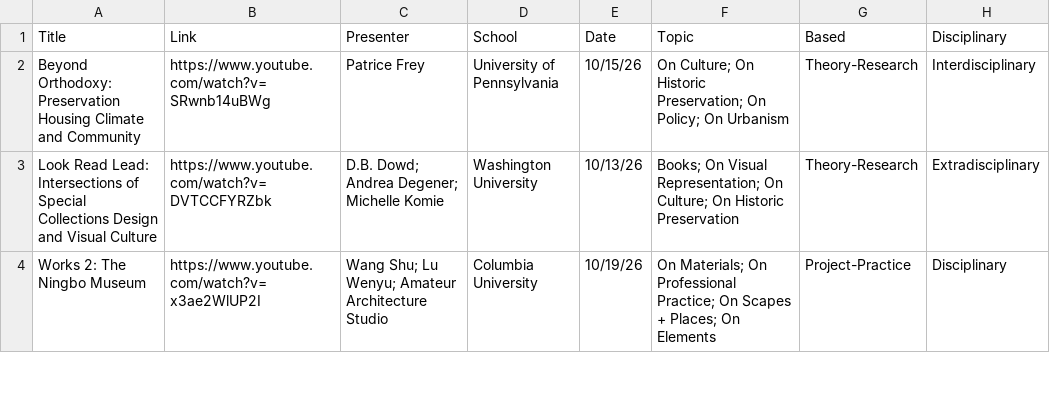
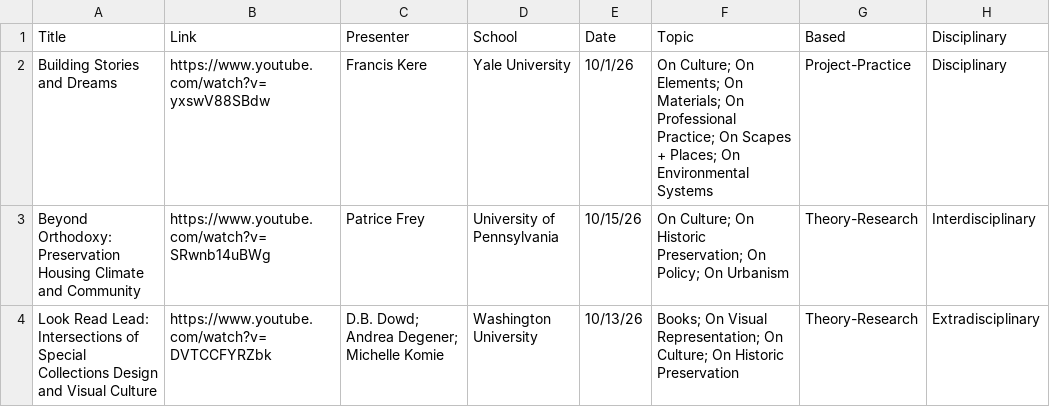
Before and after one commit to archilecture-grahamfnd/Archilecture, a CSV file: Library.csv, drawn as a sheet; only a part is shown; the shorter side is filled out with more unchanged rows; the diff names each change by its address in the sheet, - before the commit and + after, or states it on an @@ line.

Commit message:
lecture addition 10/30/2026

```diff
--- a/Library.csv
+++ b/Library.csv
+row 2: Building Stories and Dreams | https://www.youtube.com/watch?v=yxswV88SBdw | Francis Kere | Yale University | 10/1/26 | On Culture; On Elements; On Materials; On Professional Practice; On Scapes + Places; On Environmental Systems | Project-Practice | Disciplinary
```
